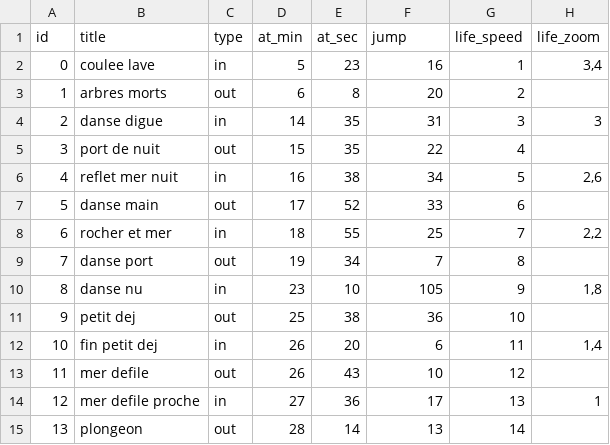
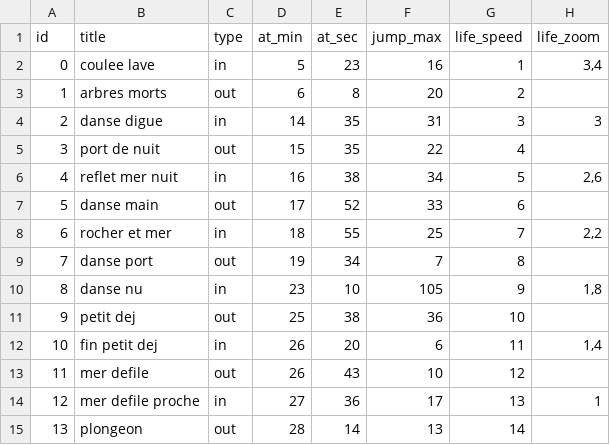
Before and after one commit to dcfvg/temporium, a CSV file: apps/interface/public/score.csv, drawn as a sheet.

Commit message:
rename jump

```diff
--- a/apps/interface/public/score.csv
+++ b/apps/interface/public/score.csv
@@ -1,2 +1,2 @@
-id,title,type,at_min,at_sec,jump,life_speed,life_zoom
+id,title,type,at_min,at_sec,jump_max,life_speed,life_zoom
 0,coulee lave,in,5,23,16,1,"3,4"
```
